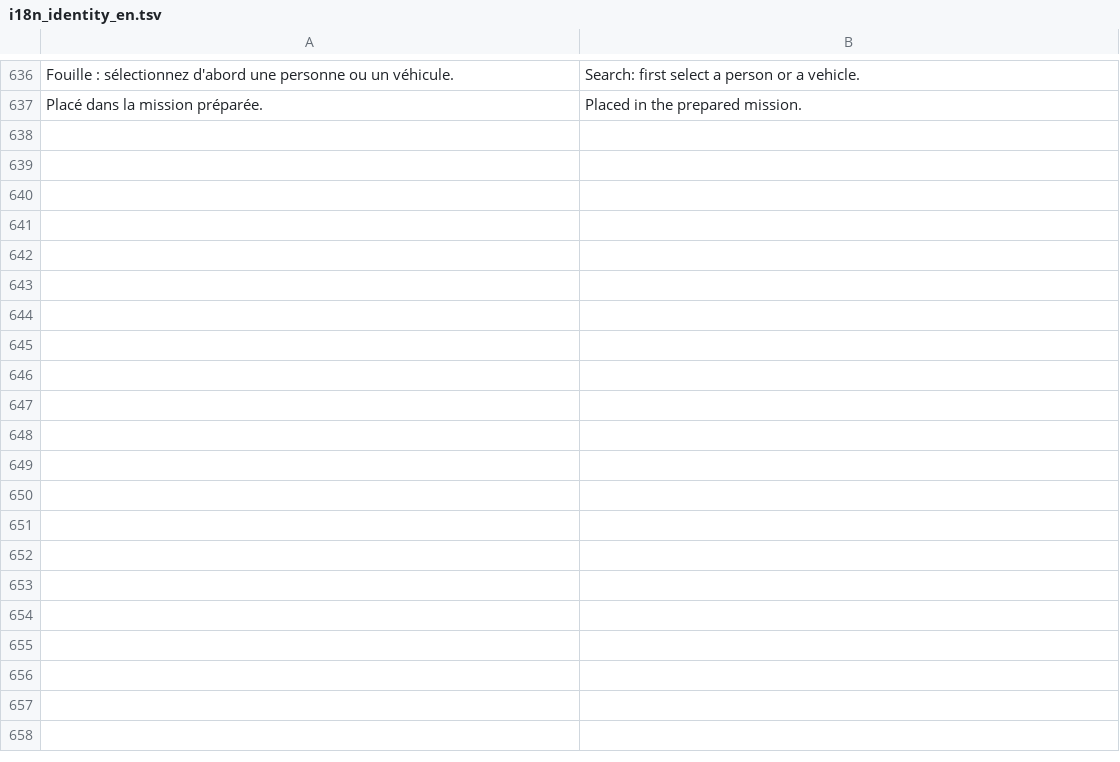
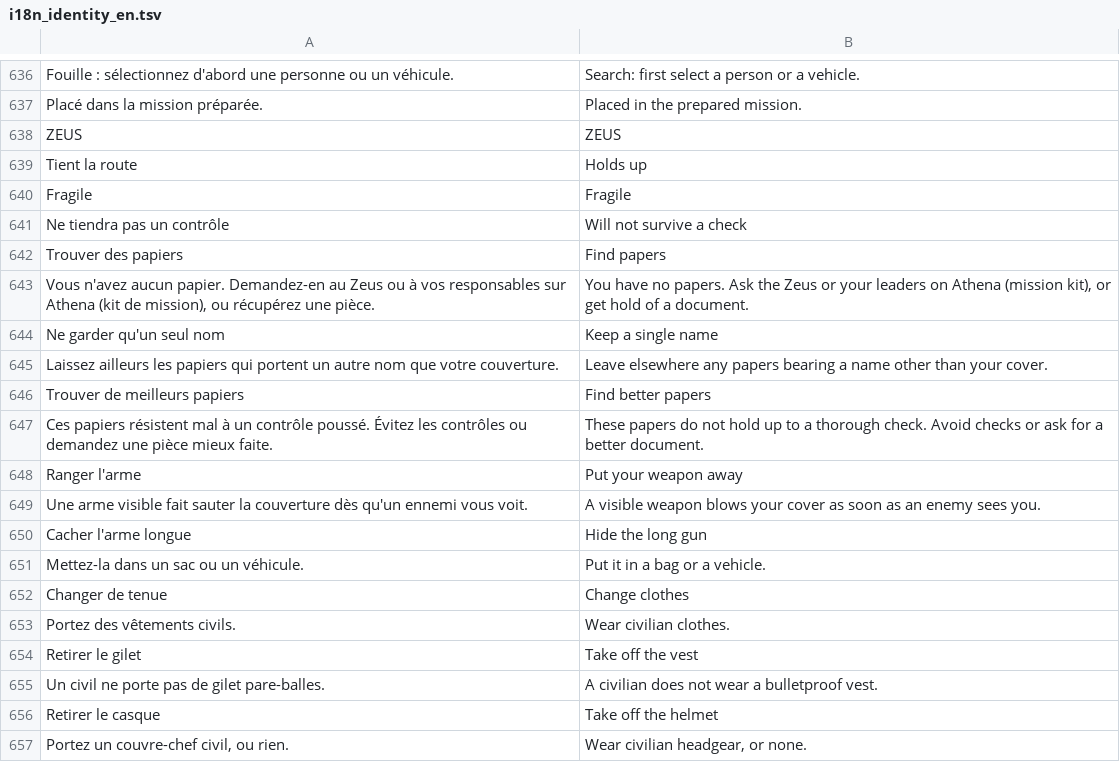
Before and after one commit to Tangohan/COMSPEC-MILSIM, a TSV file: mod/@COMSPEC_SSE/tools/i18n_identity_en.tsv, drawn as a sheet; only a part is shown, gaps mark what is left out; the diff covers the shown part only; the diff names each change by its address in the sheet, - before the commit and + after, or states it on an @@ line.

```diff
--- a/mod/@COMSPEC_SSE/tools/i18n_identity_en.tsv
+++ b/mod/@COMSPEC_SSE/tools/i18n_identity_en.tsv
+row 638: ZEUS | ZEUS
+row 639: Tient la route | Holds up
+row 640: Fragile | Fragile
+row 641: Ne tiendra pas un contrôle | Will not survive a check
+row 642: Trouver des papiers | Find papers
+row 643: Vous n'avez aucun papier. Demandez-en au Zeus ou à vos responsables sur Athena (kit de mission), ou récupérez une pièce. | You have no papers. Ask the Zeus or your leaders on Athena (mission kit), or get hold of a document.
+row 644: Ne garder qu'un seul nom | Keep a single name
+row 645: Laissez ailleurs les papiers qui portent un autre nom que votre couverture. | Leave elsewhere any papers bearing a name other than your cover.
+row 646: Trouver de meilleurs papiers | Find better papers
+row 647: Ces papiers résistent mal à un contrôle poussé. Évitez les contrôles ou demandez une pièce mieux faite. | These papers do not hold up to a thorough check. Avoid checks or ask for a better document.
+row 648: Ranger l'arme | Put your weapon away
+row 649: Une arme visible fait sauter la couverture dès qu'un ennemi vous voit. | A visible weapon blows your cover as soon as an enemy sees you.
+row 650: Cacher l'arme longue | Hide the long gun
+row 651: Mettez-la dans un sac ou un véhicule. | Put it in a bag or a vehicle.
+row 652: Changer de tenue | Change clothes
+row 653: Portez des vêtements civils. | Wear civilian clothes.
+row 654: Retirer le gilet | Take off the vest
+row 655: Un civil ne porte pas de gilet pare-balles. | A civilian does not wear a bulletproof vest.
+row 656: Retirer le casque | Take off the helmet
+row 657: Portez un couvre-chef civil, ou rien. | Wear civilian headgear, or none.
```
Also changed, not shown: 43 added rows elsewhere in this file, 35 other files.
